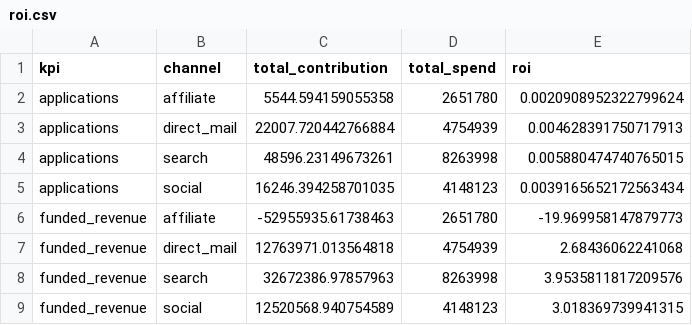
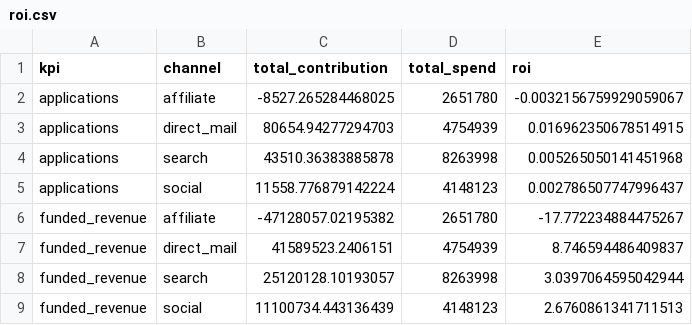
Before and after one commit to knkumar/credit, a CSV file: artifacts/demo_fit/roi.csv, drawn as a sheet.

Commit message:
chore: regenerate demo fit artifacts with direct_mail -> search interaction active
gamma_direct_mail_search MAP estimate: 0.00241
direct_mail_match_q3 z-score: -3.02 -> 1.78
search_geo_holdout_q2 z-score: 0.48 -> 0.40
r2_applications: 0.9597 -> 0.9562
r2_funded_revenue: 0.9728 -> 0.9727

direct_mail_match_q3's calibration moved from a clear miss to well within
normal statistical range, consistent with the direct-mail-primes-search
halo effect hypothesis: the model now attributes meaningfully more
funded_revenue credit to direct_mail (ROI 2.68 -> 8.75) and less to search
(ROI 3.95 -> 3.04) than it did without the interaction edge. R2 on both
KPIs stayed flat within noise, as expected -- the interaction only changes
how credit is allocated across channels, not the model's overall fit to
the observed data.

```diff
--- a/artifacts/demo_fit/roi.csv
+++ b/artifacts/demo_fit/roi.csv
@@ -1,9 +1,9 @@
 kpi,channel,total_contribution,total_spend,roi
-applications,affiliate,5544.594159055358,2651780,0.0020908952322799624
-applications,direct_mail,22007.720442766884,4754939,0.004628391750717913
-applications,search,48596.23149673261,8263998,0.005880474740765015
-applications,social,16246.394258701035,4148123,0.0039165652172563434
-funded_revenue,affiliate,-52955935.61738463,2651780,-19.969958147879773
-funded_revenue,direct_mail,12763971.013564818,4754939,2.68436062241068
-funded_revenue,search,32672386.97857963,8263998,3.9535811817209576
-funded_revenue,social,12520568.940754589,4148123,3.018369739941315
+applications,affiliate,-8527.265284468025,2651780,-0.0032156759929059067
+applications,direct_mail,80654.94277294703,4754939,0.016962350678514915
+applications,search,43510.36383885878,8263998,0.005265050141451968
+applications,social,11558.776879142224,4148123,0.002786507747996437
+funded_revenue,affiliate,-47128057.02195382,2651780,-17.772234884475267
+funded_revenue,direct_mail,41589523.2406151,4754939,8.746594486409837
+funded_revenue,search,25120128.10193057,8263998,3.0397064595042944
+funded_revenue,social,11100734.443136439,4148123,2.6760861341711513
```
Also changed, not shown: artifacts/demo_fit/channel_contributions_sample.csv, artifacts/demo_fit/fit_quality.csv, 8 other files.
